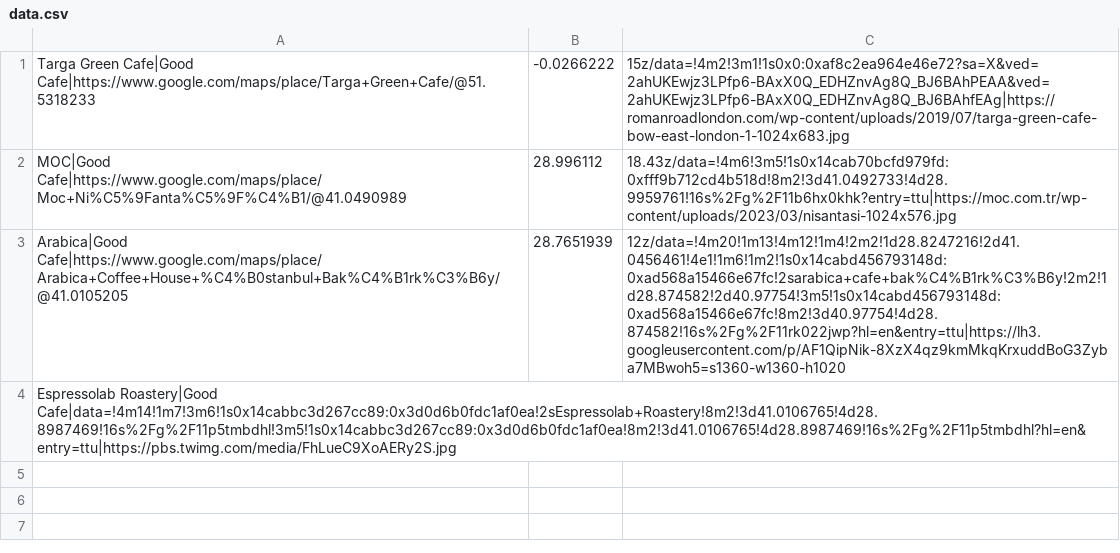
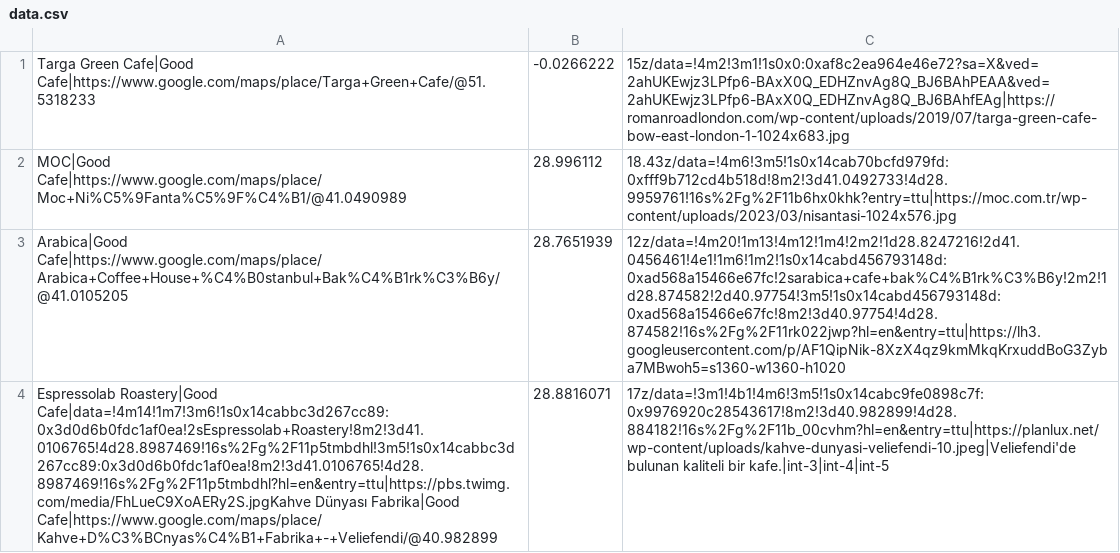
Before and after one commit to akaomerr/cafewebsite, a CSV file: data.csv, drawn as a sheet; removed rows and columns are numbered as before the commit, all else as after; the diff names each change by its address in the sheet, - before the commit and + after, or states it on an @@ line.

Commit message:
Cafe Add

```diff
--- a/data.csv
+++ b/data.csv
-row 4: Espressolab Roastery|Good Cafe|data=!4m14!1m7!3m6!1s0x14cabbc3d267cc89:0x3d0d6b0fdc1af0ea!2sEspressolab+Roastery!8m2!3d41.0106765!4d28.8987469!16s%2Fg%2F11p5tmbdhl!3m5!1s0x14cabbc3d267cc89:0x3d0d6b0fdc1af0ea!8m2!3d41.0106765!4d28.8987469!16s%2Fg%2F11p5tmbdhl?hl=en&entry=ttu|https://pbs.twimg.com/media/FhLueC9XoAERy2S.jpg
+row 4: Espressolab Roastery|Good Cafe|data=!4m14!1m7!3m6!1s0x14cabbc3d267cc89:0x3d0d6b0fdc1af0ea!2sEspressolab+Roastery!8m2!3d41.0106765!4d28.8987469!16s%2Fg%2F11p5tmbdhl!3m5!1s0x14cabbc3d267cc89:0x3d0d6b0fdc1af0ea!8m2!3d41.0106765!4d28.8987469!16s%2Fg%2F11p5tmbdhl?hl=en&entry=ttu|https://pbs.twimg.com/media/FhLueC9XoAERy2S.jpgKahve Dünyası Fabrika|Good Cafe|https://www.google.com/maps/place/Kahve+D%C3%BCnyas%C4%B1+Fabrika+-+Veliefendi/@40.982899 | 28.8816071 | 17z/data=!3m1!4b1!4m6!3m5!1s0x14cabc9fe0898c7f:0x9976920c28543617!8m2!3d40.982899!4d28.884182!16s%2Fg%2F11b_00cvhm?hl=en&entry=ttu|https://planlux.net/wp-content/uploads/kahve-dunyasi-veliefendi-10.jpeg|Veliefendi'de bulunan kaliteli bir kafe.|int-3|int-4|int-5
```
